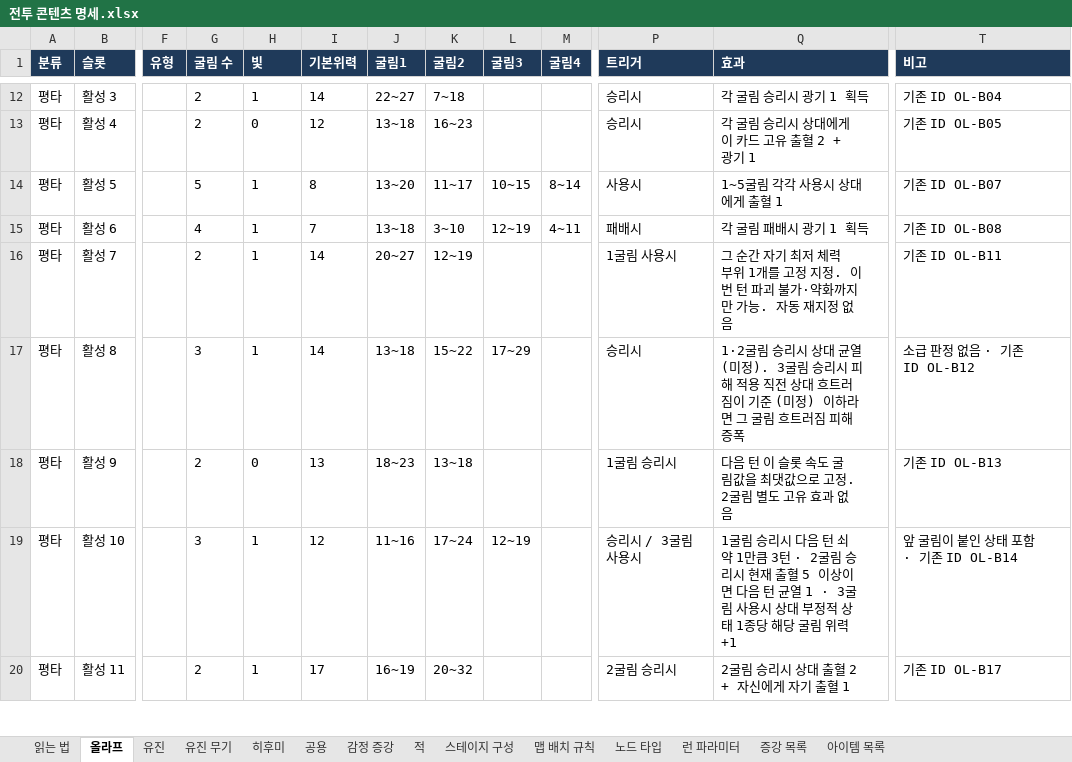
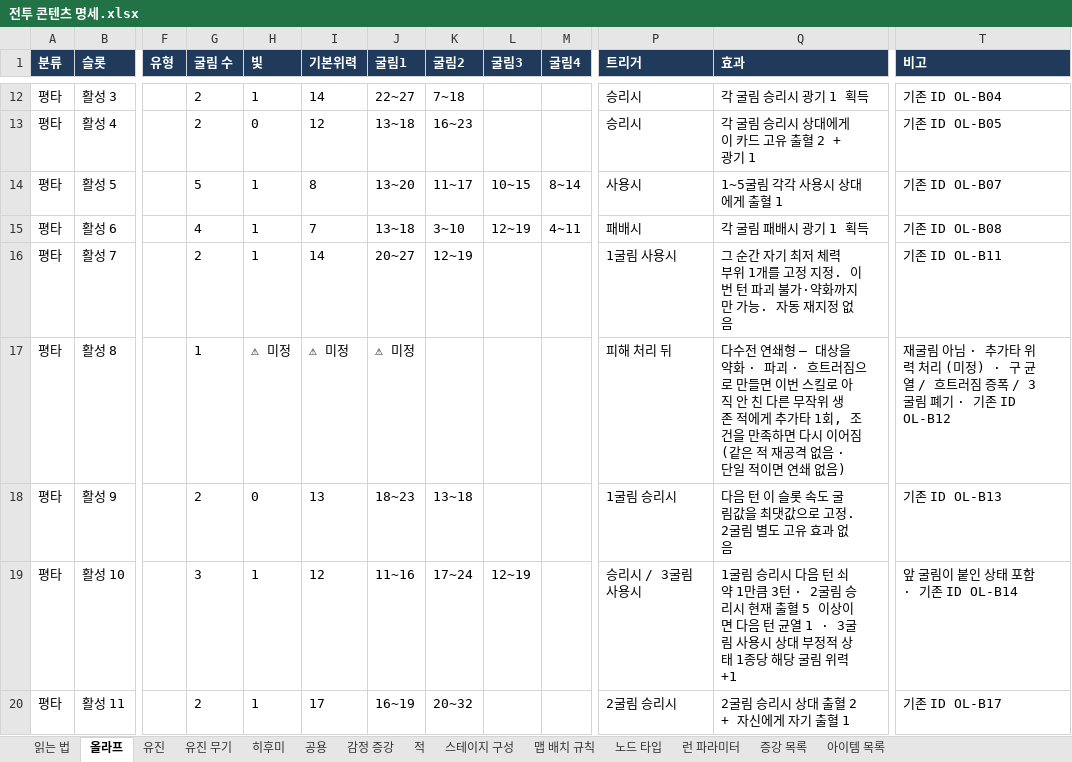
Before and after one commit to Omido-svg/Project-Abyss, an Excel workbook: Docs/전투 콘텐츠 명세.xlsx, sheet 올라프, drawn as a sheet; only a part is shown, gaps mark what is left out; values as stored, in another font and other column widths than the file's, no borders; the diff names each change by its address in the sheet, - before the commit and + after, or states it on an @@ line.

```diff
--- a/Docs/전투 콘텐츠 명세.xlsx (sheet 올라프)
+++ b/Docs/전투 콘텐츠 명세.xlsx (sheet 올라프)
-G17 (굴림 수): 3
+G17 (굴림 수): 1
-H17 (빛): 1
+H17 (빛): ⚠ 미정
-I17 (기본위력): 14
+I17 (기본위력): ⚠ 미정
-J17 (굴림1): 13~18
+J17 (굴림1): ⚠ 미정
-K17 (굴림2): 15~22
+K17 (굴림2): (empty)
-L17 (굴림3): 17~29
+L17 (굴림3): (empty)
-P17 (트리거): 승리시
+P17 (트리거): 피해 처리 뒤
-Q17 (효과): 1·2굴림 승리시 상대 균열 (미정). 3굴림 승리시 피해 적용 직전 상대 흐트러짐이 기준 (미정) 이하라면 그 굴림 흐트러짐 피해 증폭
+Q17 (효과): 다수전 연쇄형 — 대상을 약화 · 파괴 · 흐트러짐으로 만들면 이번 스킬로 아직 안 친 다른 무작위 생존 적에게 추가타 1회, 조건을 만족하면 다시 이어짐(같은 적 재공격 없음 · 단일 적이면 연쇄 없음)
-T17 (비고): 소급 판정 없음 · 기존 ID OL-B12
+T17 (비고): 재굴림 아님 · 추가타 위력 처리 (미정) · 구 균열 / 흐트러짐 증폭 / 3굴림 폐기 · 기존 ID OL-B12
```
Also changed, not shown: sheet 유진, sheet 적, sheet 유진 무기, sheet 히후미, 8 other files.
